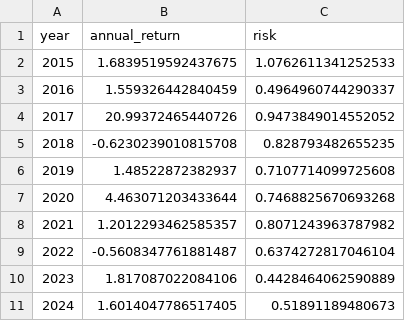
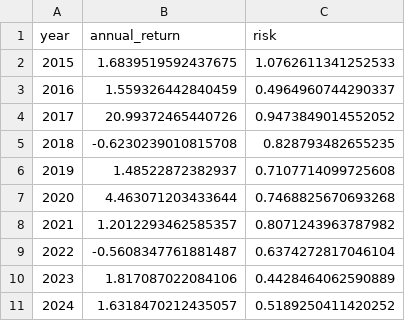
Before and after one commit to HerbDavis20/HerbDavis20.github.io, a CSV file: project_files/Bitcoin_data_CHART3.csv, drawn as a sheet.

Commit message:
chart3

```diff
--- a/project_files/Bitcoin_data_CHART3.csv
+++ b/project_files/Bitcoin_data_CHART3.csv
@@ -10,2 +10,2 @@ year,annual_return,risk
 2023,1.817087022084106,0.4428464062590889
-2024,1.6014047786517405,0.51891189480673
+2024,1.6318470212435057,0.5189250411420252
```
